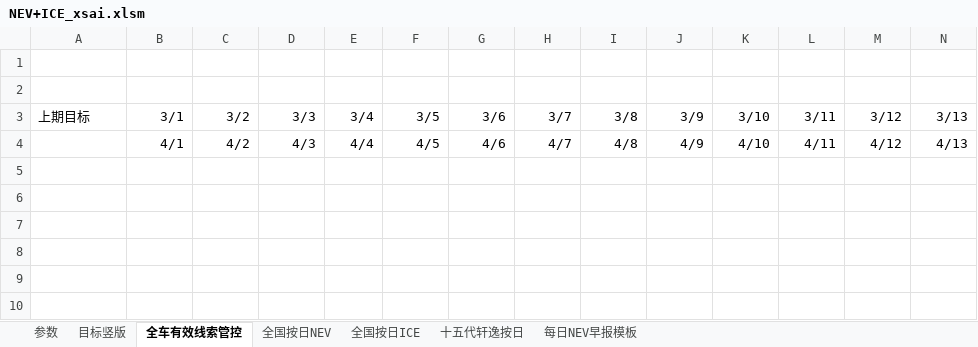
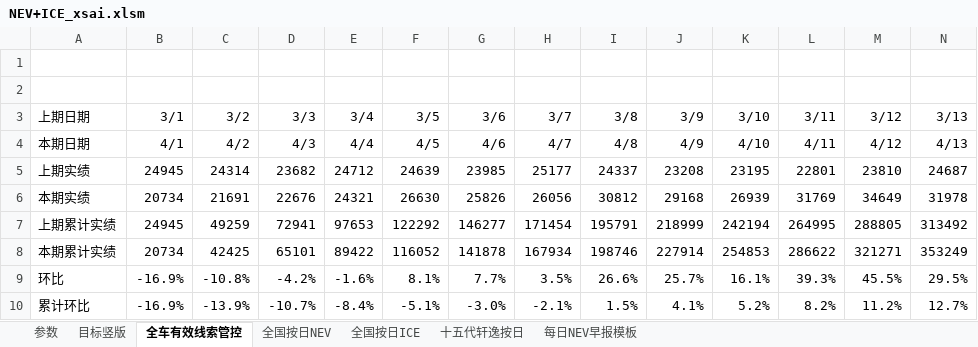
Before and after one commit to Django604/AI_Digest, an Excel workbook: data/source/NEV+ICE_xsai.xlsm, sheet 全车有效线索管控, drawn as a sheet; only a part is shown; values as stored, in another font and other column widths than the file's, no borders; charts and pictures not drawn; rows hold the shown columns only; the diff names each change by its address in the sheet, - before the commit and + after, or states it on an @@ line.

```diff
--- a/data/source/NEV+ICE_xsai.xlsm (sheet 全车有效线索管控)
+++ b/data/source/NEV+ICE_xsai.xlsm (sheet 全车有效线索管控)
-A3: 上期目标
+A3: 上期日期
-A4 (上期日期): (empty)
+A4 (上期日期): 本期日期
+row 5: 上期实绩 | 24945 | 24314 | 23682 | 24712 | 24639 | 23985 | 25177 | 24337 | 23208 | 23195 | 22801 | 23810 | 24687
+row 6: 本期实绩 | 20734 | 21691 | 22676 | 24321 | 26630 | 25826 | 26056 | 30812 | 29168 | 26939 | 31769 | 34649 | 31978
+row 7: 上期累计实绩 | 24945 | 49259 | 72941 | 97653 | 122292 | 146277 | 171454 | 195791 | 218999 | 242194 | 264995 | 288805 | 313492
+row 8: 本期累计实绩 | 20734 | 42425 | 65101 | 89422 | 116052 | 141878 | 167934 | 198746 | 227914 | 254853 | 286622 | 321271 | 353249
+row 9: 环比 | -16.9% | -10.8% | -4.2% | -1.6% | 8.1% | 7.7% | 3.5% | 26.6% | 25.7% | 16.1% | 39.3% | 45.5% | 29.5%
+row 10: 累计环比 | -16.9% | -13.9% | -10.7% | -8.4% | -5.1% | -3.0% | -2.1% | 1.5% | 4.1% | 5.2% | 8.2% | 11.2% | 12.7%
```
Also changed, not shown: sheet 全国按日NEV, charts or pictures, data/source/NEV+ICE_ldai.xlsx, 3 other files.
